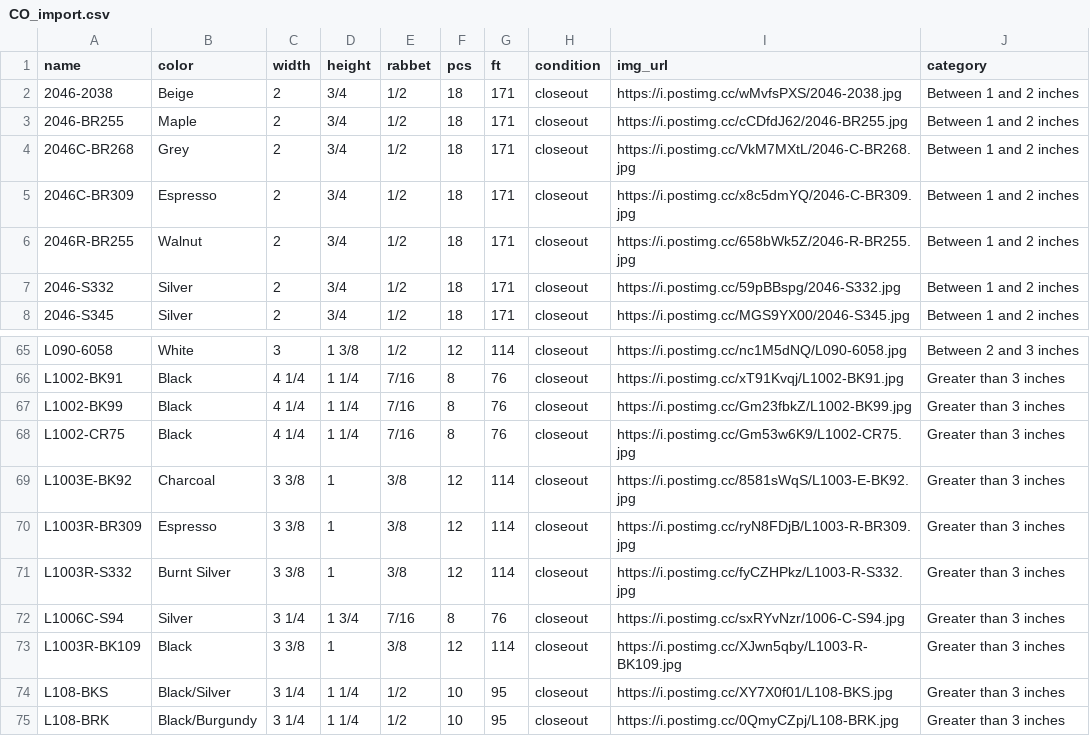
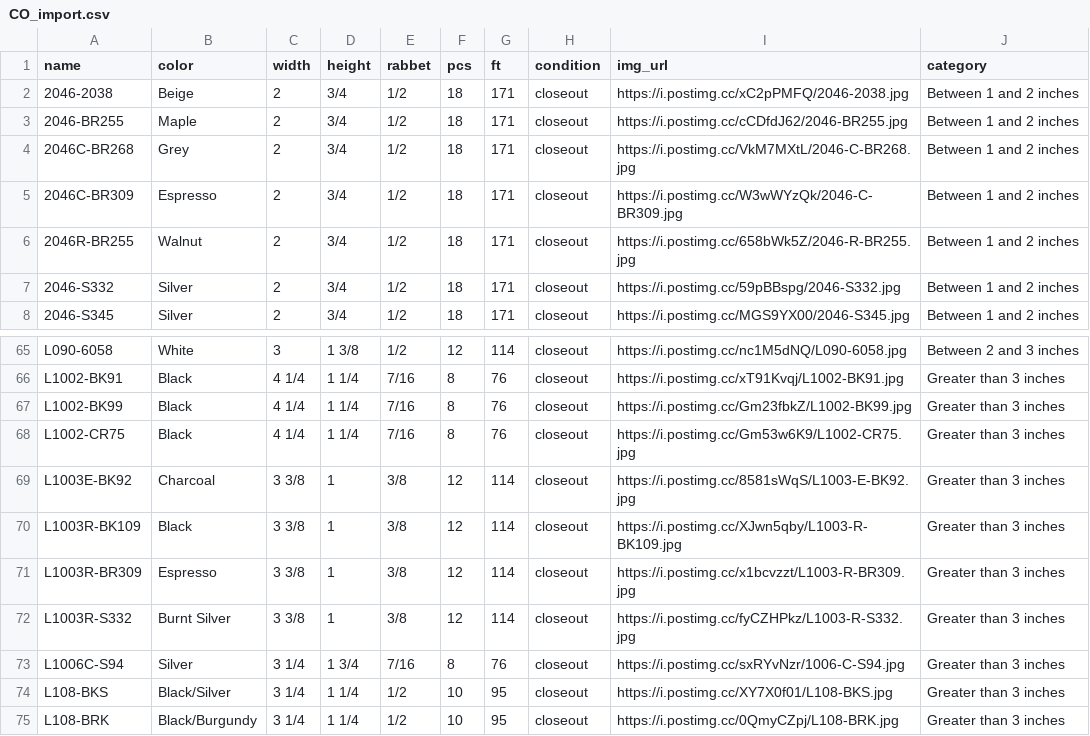
Before and after one commit to Munchicken1/chelsea, a CSV file: CO_import.csv, drawn as a sheet; only a part is shown, gaps mark what is left out; the diff covers the shown part only.

```diff
--- a/CO_import.csv
+++ b/CO_import.csv
@@ -1,6 +1,6 @@
 name,color,width,height,rabbet,pcs,ft,condition,img_url,category
-2046-2038,Beige,2,  3/4 ,  1/2 ,18,171,closeout,https://i.postimg.cc/wMvfsPXS/2046-2038.jpg,Between 1 and 2 inches
+2046-2038,Beige,2,  3/4 ,  1/2 ,18,171,closeout,https://i.postimg.cc/xC2pPMFQ/2046-2038.jpg,Between 1 and 2 inches
 2046-BR255,Maple,2,  3/4 ,  1/2 ,18,171,closeout,https://i.postimg.cc/cCDfdJ62/2046-BR255.jpg,Between 1 and 2 inches
 2046C-BR268,Grey,2,  3/4 ,  1/2 ,18,171,closeout,https://i.postimg.cc/VkM7MXtL/2046-C-BR268.jpg,Between 1 and 2 inches
-2046C-BR309,Espresso,2,  3/4 ,  1/2 ,18,171,closeout,https://i.postimg.cc/x8c5dmYQ/2046-C-BR309.jpg,Between 1 and 2 inches
+2046C-BR309,Espresso,2,  3/4 ,  1/2 ,18,171,closeout,https://i.postimg.cc/W3wWYzQk/2046-C-BR309.jpg,Between 1 and 2 inches
 2046R-BR255,Walnut,2,  3/4 ,  1/2 ,18,171,closeout,https://i.postimg.cc/658bWk5Z/2046-R-BR255.jpg,Between 1 and 2 inches
@@ -69,6 +69,6 @@ L1002-CR75,Black,4  1/4 ,1  1/4 ,  7/16,8,76,closeout,https://i.postimg.cc/Gm53w
 L1003E-BK92,Charcoal,3  3/8 ,1,  3/8 ,12,114,closeout,https://i.postimg.cc/8581sWqS/L1003-E-BK92.jpg,Greater than 3 inches
-L1003R-BR309,Espresso,3  3/8 ,1,  3/8 ,12,114,closeout,https://i.postimg.cc/ryN8FDjB/L1003-R-BR309.jpg,Greater than 3 inches
+L1003R-BK109,Black,3  3/8 ,1,  3/8 ,12,114,closeout,https://i.postimg.cc/XJwn5qby/L1003-R-BK109.jpg,Greater than 3 inches
+L1003R-BR309,Espresso,3  3/8 ,1,  3/8 ,12,114,closeout,https://i.postimg.cc/x1bcvzzt/L1003-R-BR309.jpg,Greater than 3 inches
 L1003R-S332,Burnt Silver,3  3/8 ,1,  3/8 ,12,114,closeout,https://i.postimg.cc/fyCZHPkz/L1003-R-S332.jpg,Greater than 3 inches
 L1006C-S94,Silver,3  1/4 ,1  3/4 ,  7/16 ,8,76,closeout,https://i.postimg.cc/sxRYvNzr/1006-C-S94.jpg,Greater than 3 inches
-L1003R-BK109,Black,3  3/8 ,1,  3/8 ,12,114,closeout,https://i.postimg.cc/XJwn5qby/L1003-R-BK109.jpg,Greater than 3 inches
 L108-BKS,Black/Silver,3 1/4,1 1/4,  1/2 ,10,95,closeout,https://i.postimg.cc/XY7X0f01/L108-BKS.jpg,Greater than 3 inches
```
Also changed, not shown: 1 added row, 1 removed row and 14 edited cells elsewhere in this file, productslistcsv.csv, 1 other file.
